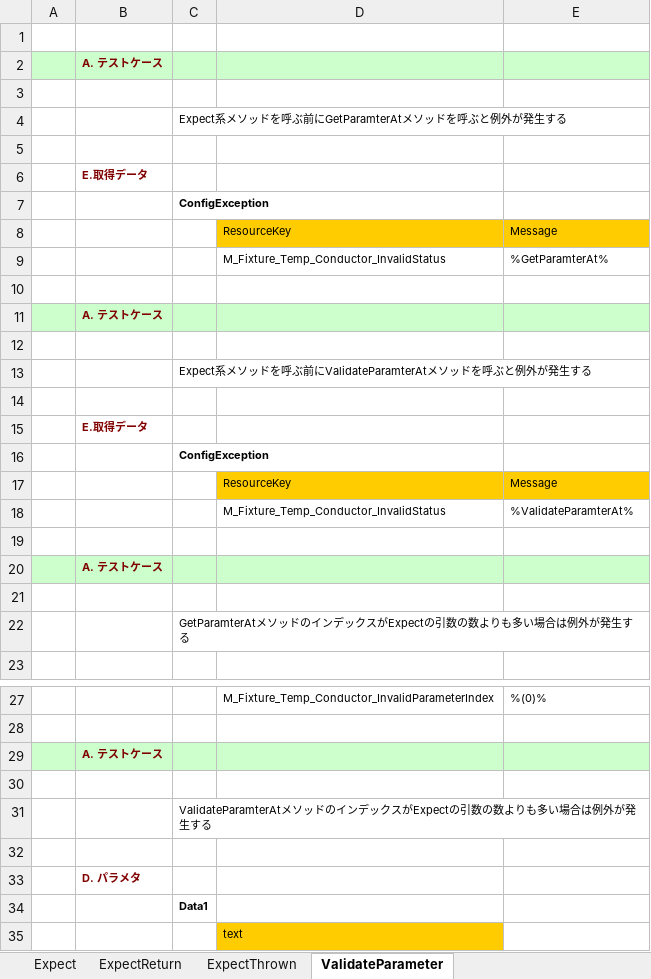
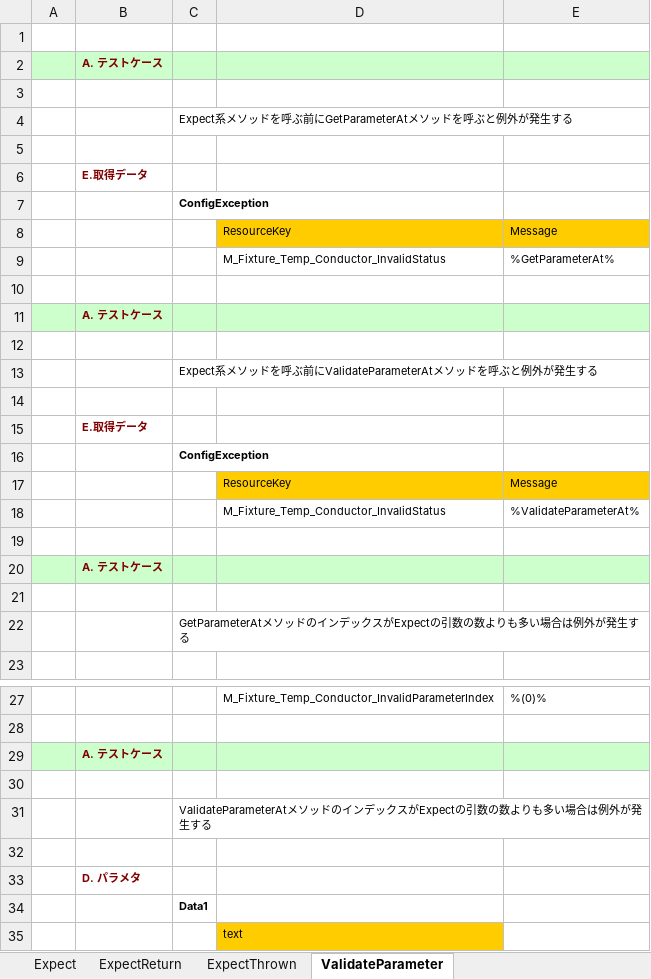
Before and after one commit to ototadana/FixtureBook, an Excel workbook: FixtureBookTest/FixtureTest/Cast/Temp/TempConductorTest.xlsx, sheet ValidateParameter, drawn as a sheet; only a part is shown, gaps mark what is left out; values as stored, in another font and other column widths than the file's, no borders; the diff names each change by its address in the sheet, - before the commit and + after, or states it on an @@ line.

Commit message:
GetParameterAt, ValidaterParameterAt 呼び出し時のエラーメッセージにtypoがある (#12)

```diff
--- a/FixtureBookTest/FixtureTest/Cast/Temp/TempConductorTest.xlsx (sheet ValidateParameter)
+++ b/FixtureBookTest/FixtureTest/Cast/Temp/TempConductorTest.xlsx (sheet ValidateParameter)
-C4: Expect系メソッドを呼ぶ前にGetParamterAtメソッドを呼ぶと例外が発生する
+C4: Expect系メソッドを呼ぶ前にGetParameterAtメソッドを呼ぶと例外が発生する
-E9: %GetParamterAt%
+E9: %GetParameterAt%
-C13: …呼ぶ前にValidateParamterAtメソッド…
+C13: …呼ぶ前にValidateParameterAtメソッド…
-E18: %ValidateParamterAt%
+E18: %ValidateParameterAt%
-C22: GetParamterAtメソッド…
+C22: GetParameterAtメソッド…
-C31: ValidateParamterAtメソッド…
+C31: ValidateParameterAtメソッド…
```
Also changed, not shown: 2 other files.
